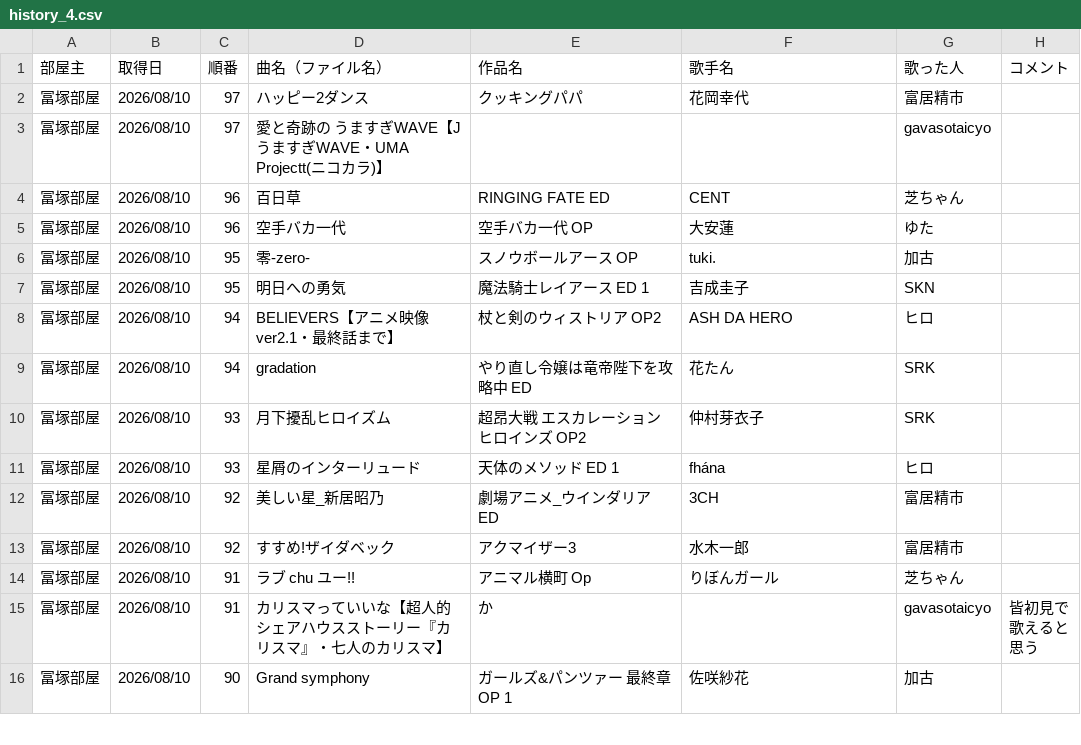
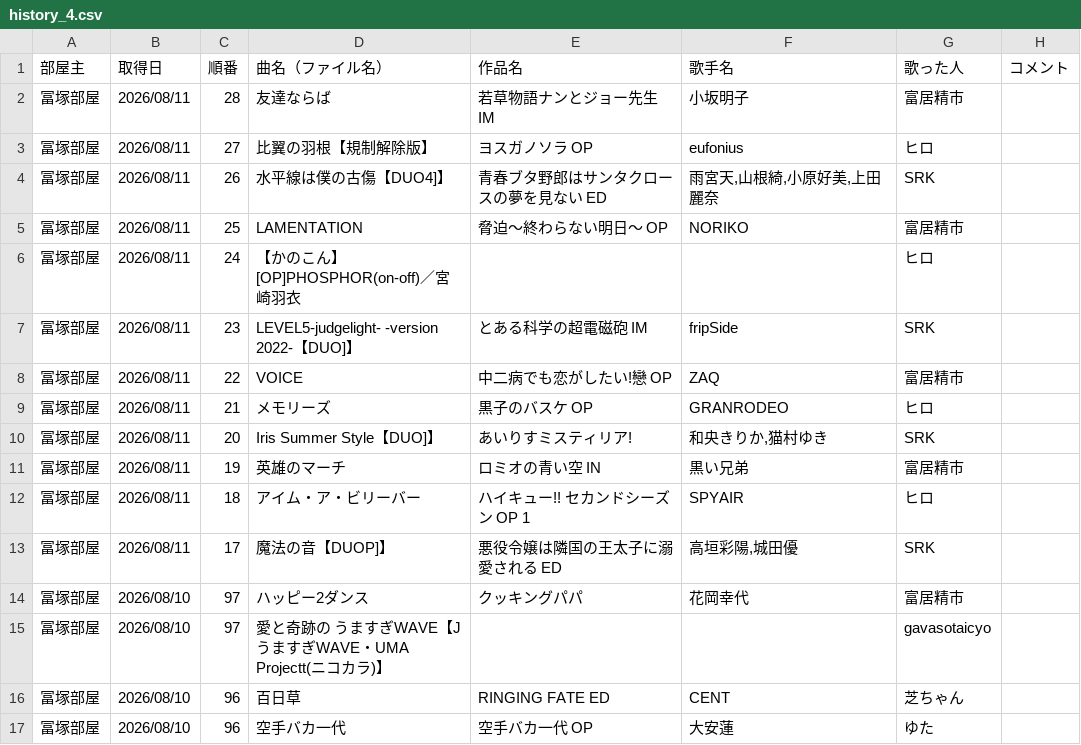
Before and after one commit to hachi515/karaoke_setlist, a CSV file: history_4.csv, drawn as a sheet; only a part is shown; the shorter side is filled out with more unchanged rows.

```diff
--- a/history_4.csv
+++ b/history_4.csv
@@ -1,2 +1,14 @@
 部屋主,取得日,順番,曲名（ファイル名）,作品名,歌手名,歌った人,コメント
+冨塚部屋,2026/08/11,28,友達ならば,若草物語ナンとジョー先生 IM,小坂明子,富居精市,
+冨塚部屋,2026/08/11,27,比翼の羽根【規制解除版】,ヨスガノソラ OP,eufonius,ヒロ,
+冨塚部屋,2026/08/11,26,水平線は僕の古傷【DUO4]】,青春ブタ野郎はサンタクロースの夢を見ない ED,"雨宮天,山根綺,小原好美,上田麗奈",SRK,
+冨塚部屋,2026/08/11,25,LAMENTATION,脅迫～終わらない明日～ OP,NORIKO,富居精市,
+冨塚部屋,2026/08/11,24,【かのこん】[OP]PHOSPHOR(on-off)／宮崎羽衣,,,ヒロ,
+冨塚部屋,2026/08/11,23,LEVEL5-judgelight- -version 2022-【DUO]】,とある科学の超電磁砲 IM,fripSide,SRK,
+冨塚部屋,2026/08/11,22,VOICE,中二病でも恋がしたい!戀 OP,ZAQ,富居精市,
+冨塚部屋,2026/08/11,21,メモリーズ,黒子のバスケ OP,GRANRODEO,ヒロ,
+冨塚部屋,2026/08/11,20,Iris Summer Style【DUO]】,あいりすミスティリア!,"和央きりか,猫村ゆき",SRK,
+冨塚部屋,2026/08/11,19,英雄のマーチ,ロミオの青い空 IN,黒い兄弟,富居精市,
+冨塚部屋,2026/08/11,18,アイム・ア・ビリーバー,ハイキュー!! セカンドシーズン OP 1,SPYAIR,ヒロ,
+冨塚部屋,2026/08/11,17,魔法の音【DUOP]】,悪役令嬢は隣国の王太子に溺愛される ED,"高垣彩陽,城田優",SRK,
 冨塚部屋,2026/08/10,97,ハッピー2ダンス,クッキングパパ,花岡幸代,富居精市,
```
Also changed, not shown: 3 other files.
